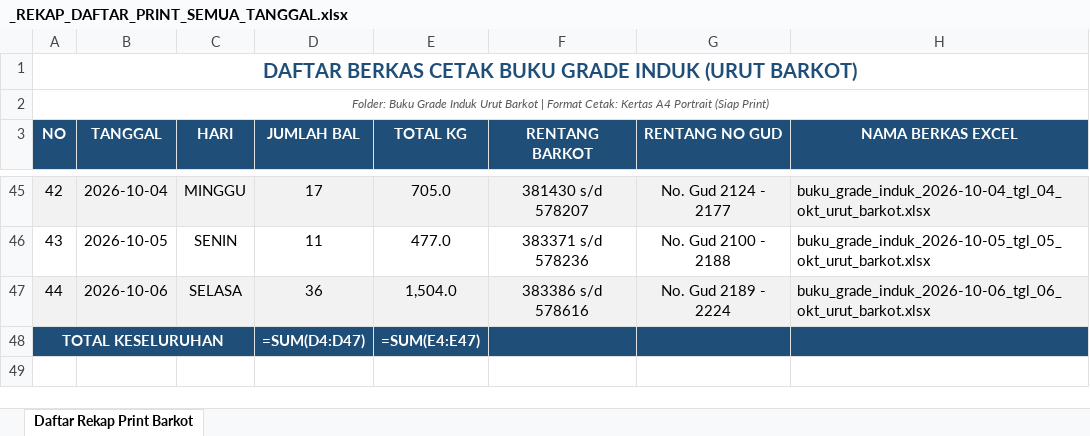
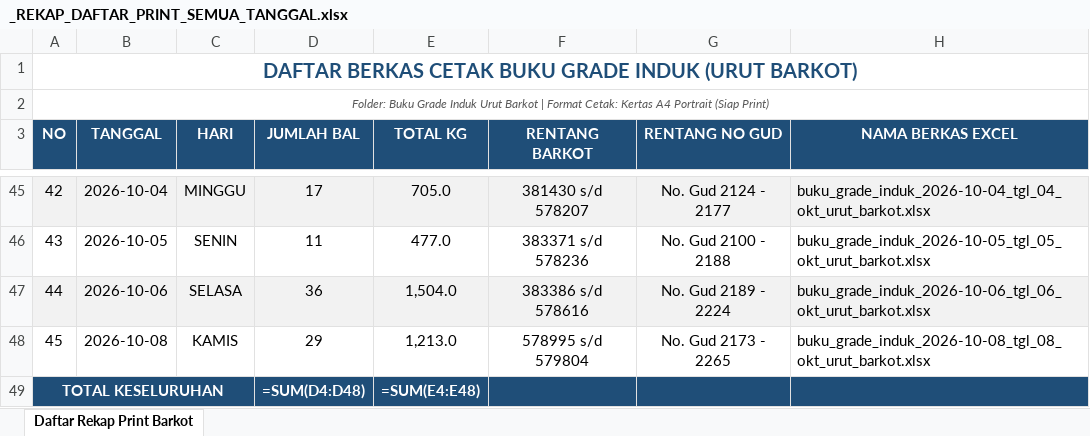
Before and after one commit to grndnstnmlk/cekbarkot, an Excel workbook: Buku Grade Induk Urut Barkot/_REKAP_DAFTAR_PRINT_SEMUA_TANGGAL.xlsx, sheet Daftar Rekap Print Barkot, drawn as a sheet; only a part is shown, gaps mark what is left out; values as stored, in another font and other column widths than the file's, no borders; formulas without a stored value are shown as written; addresses are those after the commit; the diff names each change by its address in the sheet, - before the commit and + after, or states it on an @@ line.

```diff
--- a/Buku Grade Induk Urut Barkot/_REKAP_DAFTAR_PRINT_SEMUA_TANGGAL.xlsx (sheet Daftar Rekap Print Barkot)
+++ b/Buku Grade Induk Urut Barkot/_REKAP_DAFTAR_PRINT_SEMUA_TANGGAL.xlsx (sheet Daftar Rekap Print Barkot)
+row 48: 45 | 2026-10-08 | KAMIS | 29 | 1,213.0 | 578995 s/d 579804 | No. Gud 2173 - 2265 | buku_grade_induk_2026-10-08_tgl_08_okt_urut_barkot.xlsx
-D49 (JUMLAH BAL): =SUM(D4:D47)
+D49 (JUMLAH BAL): =SUM(D4:D48)
-E49 (TOTAL KG): =SUM(E4:E47)
+E49 (TOTAL KG): =SUM(E4:E48)
```
Also changed, not shown: Laporan Grade Induk/buku_grade_induk_rekap_barkot_tgl_21_sd_31.xlsx, Laporan Grade Induk/buku_grade_induk_rekap_barkot_urut_barkot.xlsx, 56 other files.
